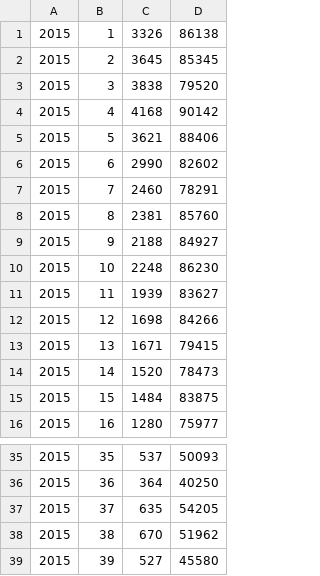
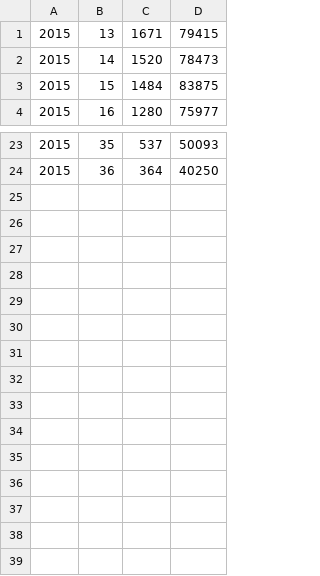
Before and after one commit to ctebbe/Twitter-Influenza-Outbreak-Prediction, a CSV file: arx/ilitest.csv, drawn as a sheet; only a part is shown, gaps mark what is left out.

```diff
--- a/arx/ilitest.csv
+++ b/arx/ilitest.csv
@@ -1,13 +1 @@
-2015,1,3326,86138
-2015,2,3645,85345
-2015,3,3838,79520
-2015,4,4168,90142
-2015,5,3621,88406
-2015,6,2990,82602
-2015,7,2460,78291
-2015,8,2381,85760
-2015,9,2188,84927
-2015,10,2248,86230
-2015,11,1939,83627
-2015,12,1698,84266
 2015,13,1671,79415
@@ -36,4 +24 @@
 2015,36,364,40250
-2015,37,635,54205
-2015,38,670,51962
-2015,39,527,45580
```
Also changed, not shown: arx/ili.csv, arx/ilitrain.csv, 10 other files.
